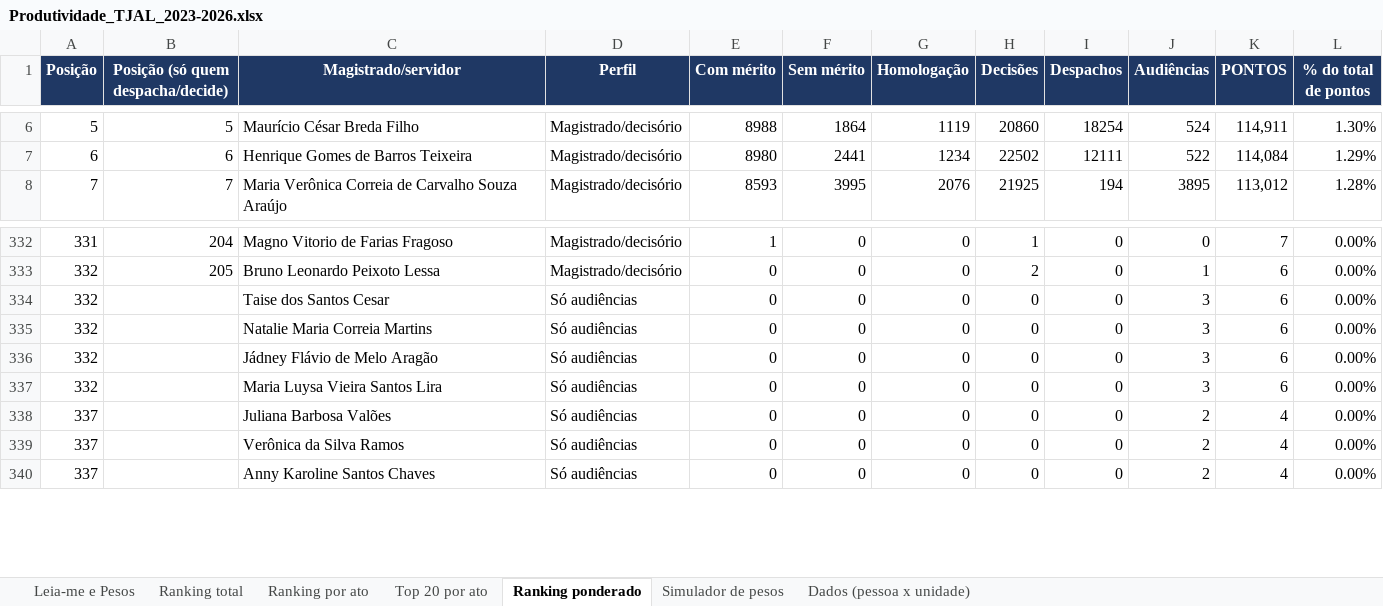
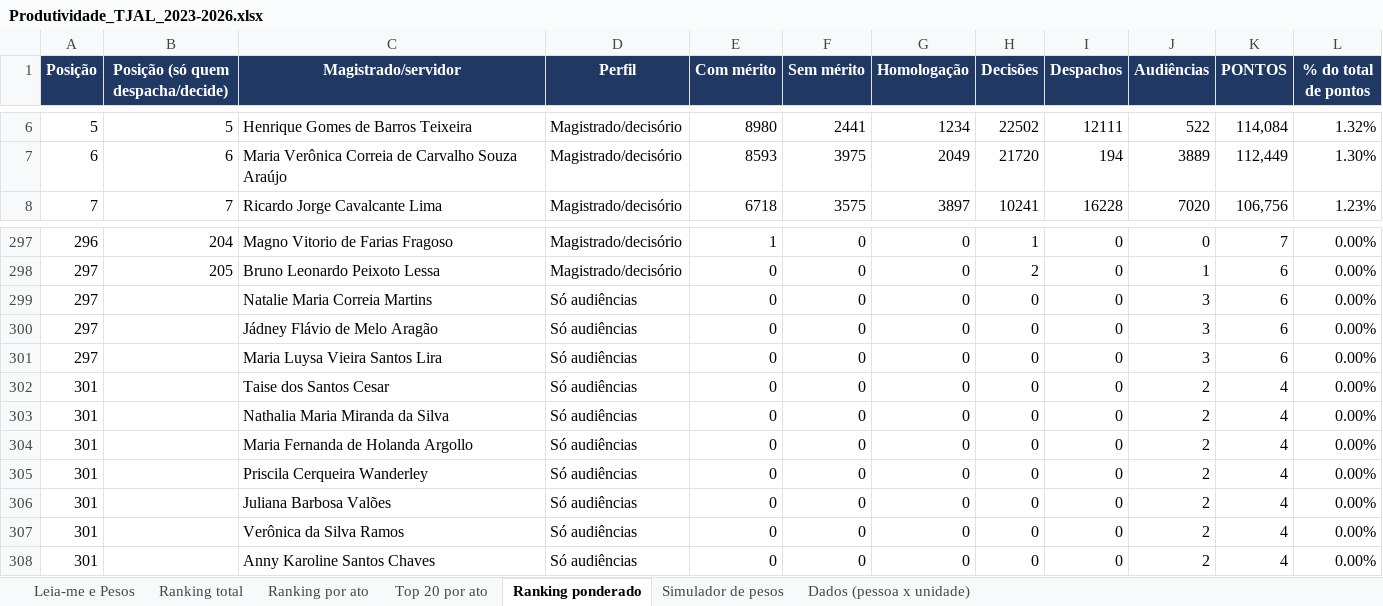
Before and after one commit to jonathanpabloaraujo-sudo/Judge, an Excel workbook: Produtividade_TJAL_2023-2026.xlsx, sheet Ranking ponderado, drawn as a sheet; only a part is shown, gaps mark what is left out; values as stored, in another font and other column widths than the file's, no borders; removed rows and columns are numbered as before the commit, all else as after; the diff covers the shown part only; the diff names each change by its address in the sheet, - before the commit and + after, or states it on an @@ line.

```diff
--- a/Produtividade_TJAL_2023-2026.xlsx (sheet Ranking ponderado)
+++ b/Produtividade_TJAL_2023-2026.xlsx (sheet Ranking ponderado)
-C6 (Magistrado/servidor): Maurício César Breda Filho
+C6 (Magistrado/servidor): Henrique Gomes de Barros Teixeira
-E6 (Com mérito): 8988
+E6 (Com mérito): 8980
-F6 (Sem mérito): 1864
+F6 (Sem mérito): 2441
-G6 (Homologação): 1119
+G6 (Homologação): 1234
-H6 (Decisões): 20860
+H6 (Decisões): 22502
-I6 (Despachos): 18254
+I6 (Despachos): 12111
-J6 (Audiências): 524
+J6 (Audiências): 522
-K6 (PONTOS): 114,911
+K6 (PONTOS): 114,084
-L6 (% do total de pontos): 1.30%
+L6 (% do total de pontos): 1.32%
-C7 (Magistrado/servidor): Henrique Gomes de Barros Teixeira
+C7 (Magistrado/servidor): Maria Verônica Correia de Carvalho Souza Araújo
-E7 (Com mérito): 8980
+E7 (Com mérito): 8593
-F7 (Sem mérito): 2441
+F7 (Sem mérito): 3975
-G7 (Homologação): 1234
+G7 (Homologação): 2049
-H7 (Decisões): 22502
+H7 (Decisões): 21720
-I7 (Despachos): 12111
+I7 (Despachos): 194
-J7 (Audiências): 522
+J7 (Audiências): 3889
-K7 (PONTOS): 114,084
+K7 (PONTOS): 112,449
-L7 (% do total de pontos): 1.29%
+L7 (% do total de pontos): 1.30%
-C8 (Magistrado/servidor): Maria Verônica Correia de Carvalho Souza Araújo
+C8 (Magistrado/servidor): Ricardo Jorge Cavalcante Lima
-E8 (Com mérito): 8593
+E8 (Com mérito): 6718
-F8 (Sem mérito): 3995
+F8 (Sem mérito): 3575
-G8 (Homologação): 2076
+G8 (Homologação): 3897
-H8 (Decisões): 21925
+H8 (Decisões): 10241
-I8 (Despachos): 194
+I8 (Despachos): 16228
-J8 (Audiências): 3895
+J8 (Audiências): 7020
-K8 (PONTOS): 113,012
+K8 (PONTOS): 106,756
-L8 (% do total de pontos): 1.28%
+L8 (% do total de pontos): 1.23%
@@ column A (Posição) renumbered from row 122 down @@
-row 334: 332 |  | Taise dos Santos Cesar | Só audiências | 0 | 0 | 0 | 0 | 0 | 3 | 6 | 0.00%
+row 302: 301 |  | Taise dos Santos Cesar | Só audiências | 0 | 0 | 0 | 0 | 0 | 2 | 4 | 0.00%
+row 303: 301 |  | Nathalia Maria Miranda da Silva | Só audiências | 0 | 0 | 0 | 0 | 0 | 2 | 4 | 0.00%
+row 304: 301 |  | Maria Fernanda de Holanda Argollo | Só audiências | 0 | 0 | 0 | 0 | 0 | 2 | 4 | 0.00%
+row 305: 301 |  | Priscila Cerqueira Wanderley | Só audiências | 0 | 0 | 0 | 0 | 0 | 2 | 4 | 0.00%
```
Also changed, not shown: 10 added rows, 46 removed rows and 759 edited cells elsewhere in this sheet, sheet Simulador de pesos, sheet Ranking total, sheet Ranking por ato, sheet Dados (pessoa x unidade), sheet Top 20 por ato, sheet Leia-me e Pesos.
